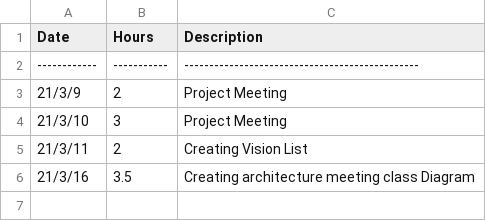
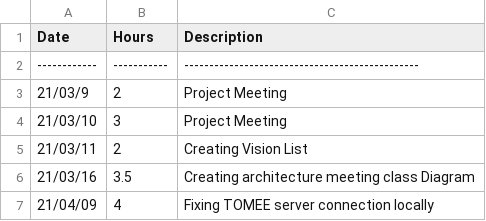
Before and after one commit to h588249/Playalong, a CSV file: Project/Workhours/Aahed.csv, drawn as a sheet.

```diff
--- a/Project/Workhours/Aahed.csv
+++ b/Project/Workhours/Aahed.csv
@@ -2,5 +2,6 @@
 ------------|-----------|-----------------------------------------------|
-    21/3/9  |   2       |   Project Meeting                             |
-    21/3/10 |   3       |   Project Meeting                             |
-    21/3/11 |   2       |   Creating Vision List                        |
-    21/3/16 |   3.5     |   Creating architecture meeting class Diagram |
+   21/03/9  |   2       |   Project Meeting                             |
+   21/03/10 |   3       |   Project Meeting                             |
+   21/03/11 |   2       |   Creating Vision List                        |
+   21/03/16 |   3.5     |   Creating architecture meeting class Diagram |
+   21/04/09 |   4       |   Fixing TOMEE server connection locally      |
```
Also changed, not shown: 1 other file.
